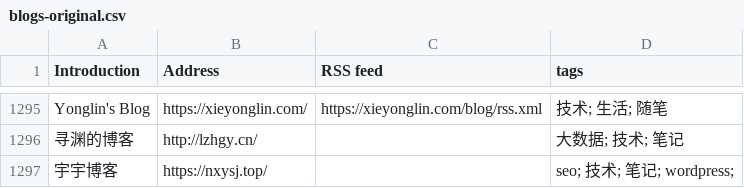
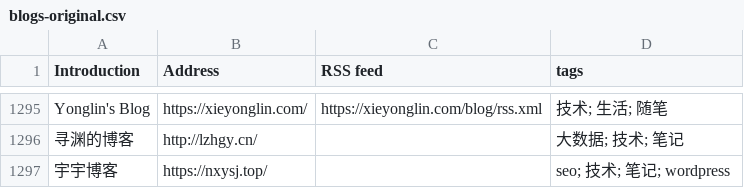
Before and after one commit to yuyujs/chinese-independent-blogs, a CSV file: blogs-original.csv, drawn as a sheet; only a part is shown, gaps mark what is left out.

Commit message:
Update blogs-original.csv

```diff
--- a/blogs-original.csv
+++ b/blogs-original.csv
@@ -1296,2 +1296,2 @@ Yonglin's Blog, https://xieyonglin.com/, https://xieyonglin.com/blog/rss.xml,
 寻渊的博客, http://lzhgy.cn/, , 大数据; 技术; 笔记
-宇宇博客, https://nxysj.top/, , seo; 技术; 笔记; wordpress;
+宇宇博客, https://nxysj.top/, , seo; 技术; 笔记; wordpress
```
